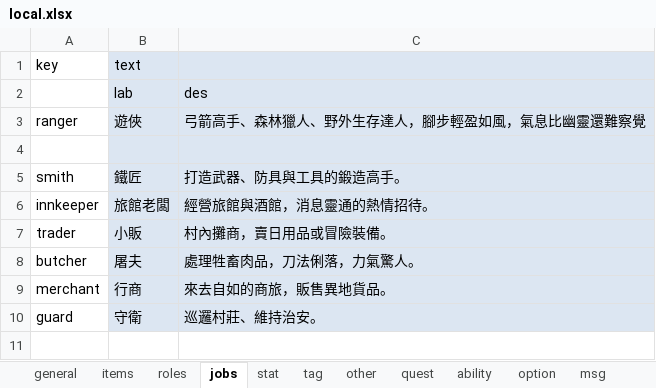
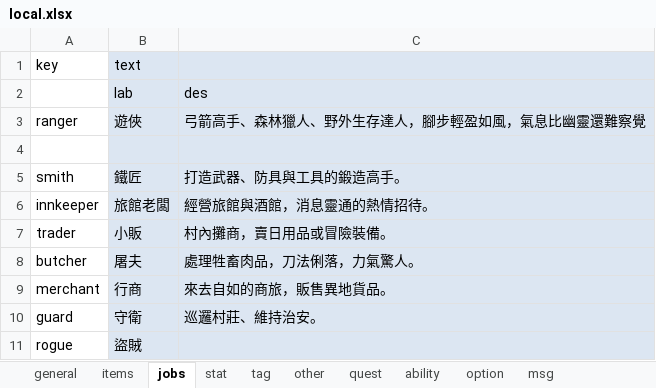
Before and after one commit to bwm0822/game_02, an Excel workbook: xls/local.xlsx, sheet jobs, drawn as a sheet; values as stored, in another font and other column widths than the file's, no borders; the diff names each change by its address in the sheet, - before the commit and + after, or states it on an @@ line.

Commit message:
refactor: 角色 lab/des 從 local.xlsx 搬進 role.json，情境改 role.<id>，Role 加 label/des getter

```diff
--- a/xls/local.xlsx (sheet jobs)
+++ b/xls/local.xlsx (sheet jobs)
-sheet tab: roles
+row 11: rogue | 盜賊
```
Also changed, not shown: xls/lang/en.xlsx, 21 other files.
